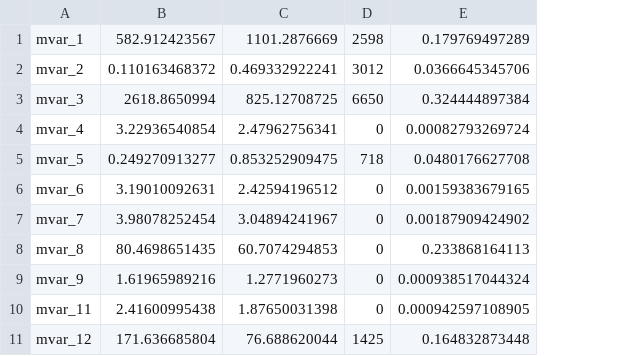
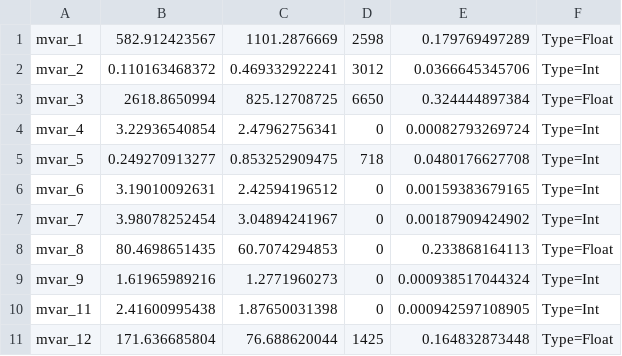
Before and after one commit to viswajithiii/analyze-this, a CSV file: mutual_infos.csv, drawn as a sheet; only a part is shown; the diff names each change by its address in the sheet, - before the commit and + after, or states it on an @@ line.

```diff
--- a/mutual_infos.csv
+++ b/mutual_infos.csv
+column F, rows 1-11: Type=Float | Type=Int | Type=Float | Type=Int | Type=Int | Type=Int | Type=Int | Type=Float | Type=Int | Type=Int | Type=Float
```
Also changed, not shown: 4 other files.
